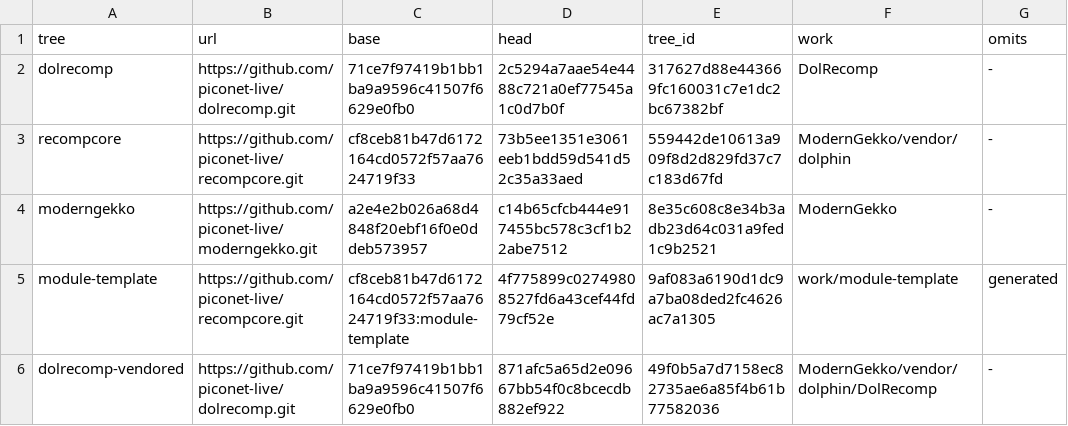
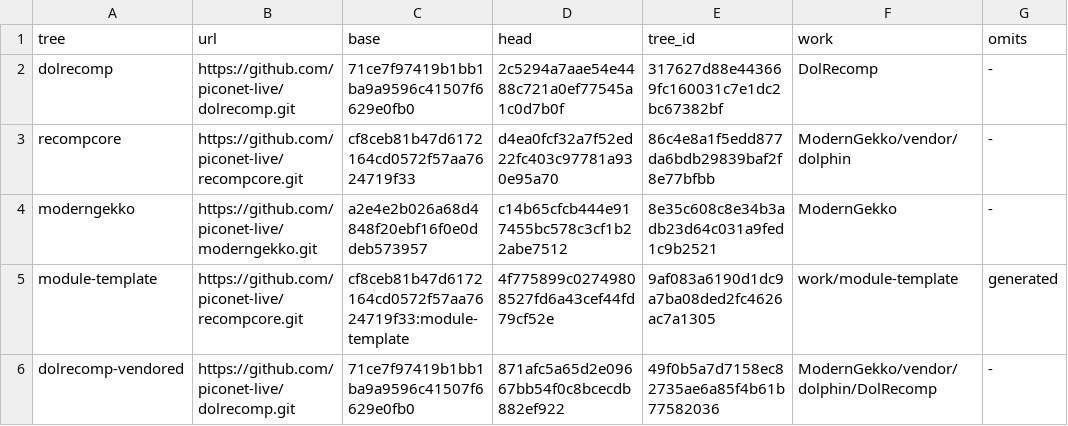
Before and after one commit to piconet-live/piconet-runner, a TSV file: forks/upstream.tsv, drawn as a sheet.

```diff
--- a/forks/upstream.tsv
+++ b/forks/upstream.tsv
@@ -2,3 +2,3 @@ tree	url	base	head	tree_id	work	omits
 dolrecomp	https://github.com/piconet-live/dolrecomp.git	71ce7f97419b1bb1ba9a9596c41507f6629e0fb0	2c5294a7aae54e4488c721a0ef77545a1c0d7b0f	317627d88e443669fc160031c7e1dc2bc67382bf	DolRecomp	-
-recompcore	https://github.com/piconet-live/recompcore.git	cf8ceb81b47d6172164cd0572f57aa7624719f33	73b5ee1351e3061eeb1bdd59d541d52c35a33aed	559442de10613a909f8d2d829fd37c7c183d67fd	ModernGekko/vendor/dolphin	-
+recompcore	https://github.com/piconet-live/recompcore.git	cf8ceb81b47d6172164cd0572f57aa7624719f33	d4ea0fcf32a7f52ed22fc403c97781a930e95a70	86c4e8a1f5edd877da6bdb29839baf2f8e77bfbb	ModernGekko/vendor/dolphin	-
 moderngekko	https://github.com/piconet-live/moderngekko.git	a2e4e2b026a68d4848f20ebf16f0e0ddeb573957	c14b65cfcb444e917455bc578c3cf1b22abe7512	8e35c608c8e34b3adb23d64c031a9fed1c9b2521	ModernGekko	-
```
